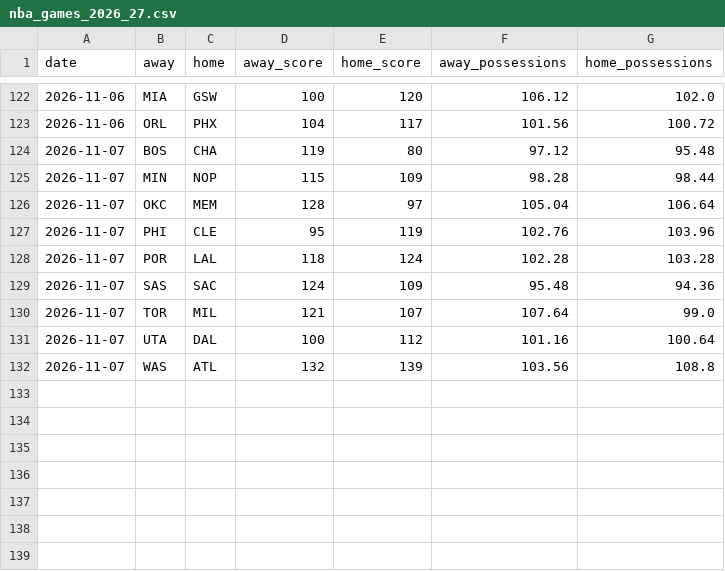
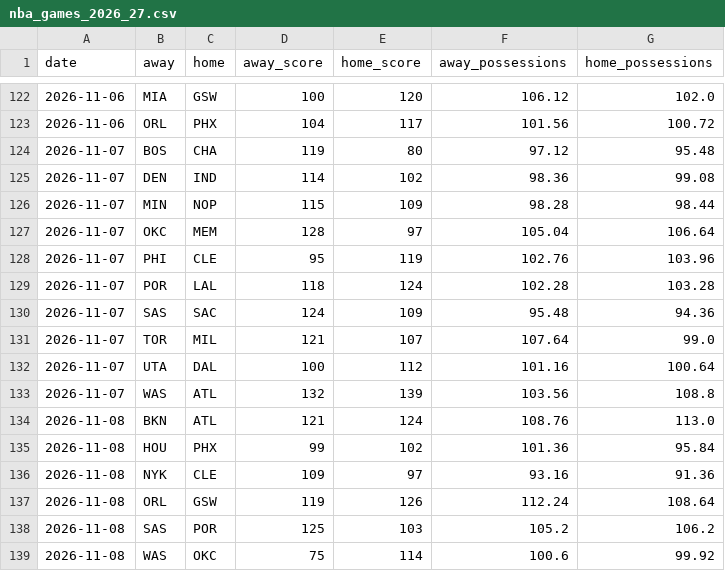
Before and after one commit to melvinjamesjackson-blip/sharp-handicapper-nba, a CSV file: data/nba_games_2026_27.csv, drawn as a sheet; only a part is shown, gaps mark what is left out.

```diff
--- a/data/nba_games_2026_27.csv
+++ b/data/nba_games_2026_27.csv
@@ -124,2 +124,3 @@ date,away,home,away_score,home_score,away_possessions,home_possessions
 2026-11-07,BOS,CHA,119,80,97.12,95.48
+2026-11-07,DEN,IND,114,102,98.36,99.08
 2026-11-07,MIN,NOP,115,109,98.28,98.44
@@ -132 +133,7 @@ date,away,home,away_score,home_score,away_possessions,home_possessions
 2026-11-07,WAS,ATL,132,139,103.56,108.8
+2026-11-08,BKN,ATL,121,124,108.76,113.0
+2026-11-08,HOU,PHX,99,102,101.36,95.84
+2026-11-08,NYK,CLE,109,97,93.16,91.36
+2026-11-08,ORL,GSW,119,126,112.24,108.64
+2026-11-08,SAS,POR,125,103,105.2,106.2
+2026-11-08,WAS,OKC,75,114,100.6,99.92
```
Also changed, not shown: 1 other file.
